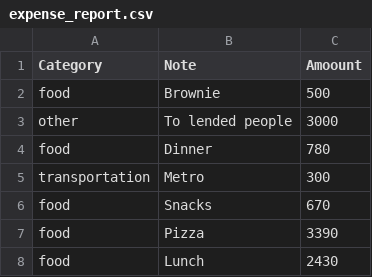
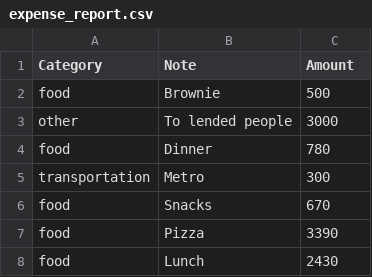
Before and after one commit to maxshay/web-homework, a CSV file: elixir/priv/repo/expense_report.csv, drawn as a sheet; only a part is shown.

```diff
--- a/elixir/priv/repo/expense_report.csv
+++ b/elixir/priv/repo/expense_report.csv
@@ -1,2 +1,2 @@
-Category,Note,Amoount
+Category,Note,Amount
 food,Brownie,500
```
Also changed, not shown: 4 other files.
